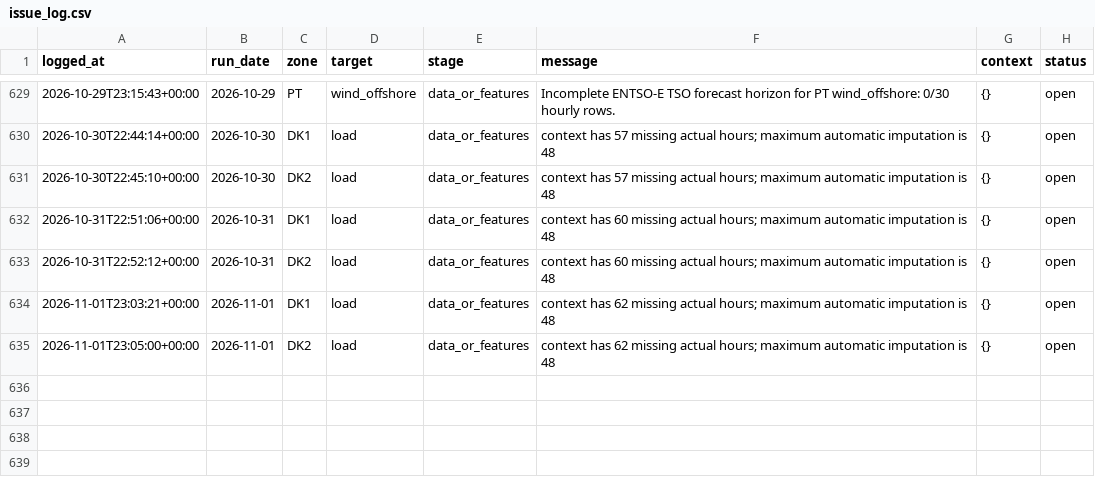
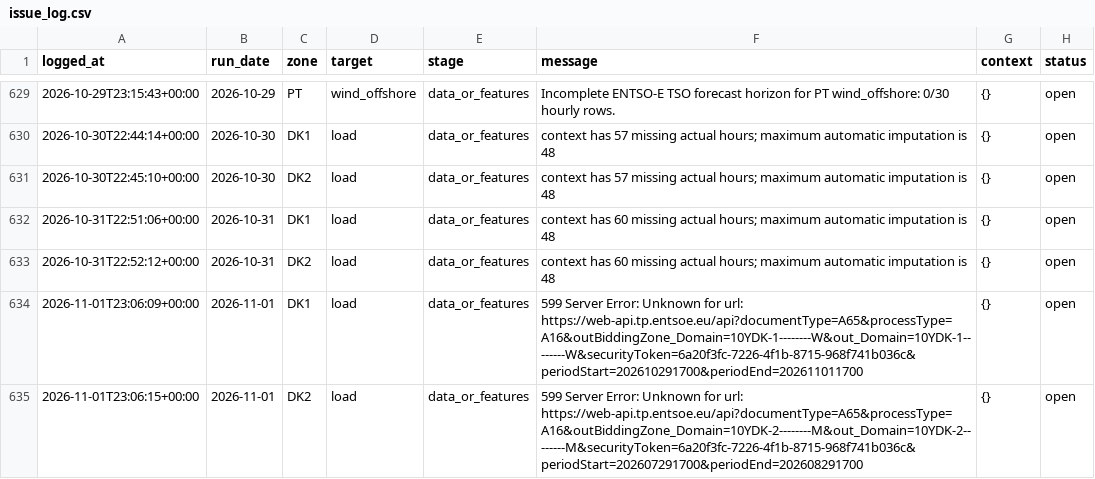
Before and after one commit to XiaoyuJIN97/tp-plus-plus-real-time-forecasting-dashboard, a CSV file: data/issues/issue_log.csv, drawn as a sheet; only a part is shown, gaps mark what is left out.

```diff
--- a/data/issues/issue_log.csv
+++ b/data/issues/issue_log.csv
@@ -633,3 +633,3 @@ logged_at,run_date,zone,target,stage,message,context,status
 2026-10-31T22:52:12+00:00,2026-10-31,DK2,load,data_or_features,context has 60 missing actual hours; maximum automatic imputation is 48,{},open
-2026-11-01T23:03:21+00:00,2026-11-01,DK1,load,data_or_features,context has 62 missing actual hours; maximum automatic imputation is 48,{},open
-2026-11-01T23:05:00+00:00,2026-11-01,DK2,load,data_or_features,context has 62 missing actual hours; maximum automatic imputation is 48,{},open
+2026-11-01T23:06:09+00:00,2026-11-01,DK1,load,data_or_features,599 Server Error: Unknown for url: https://web-api.tp.entsoe.eu/api?documentType=A65&processType=A16&outBiddingZone_Domain=10YDK-1--------W&out_Domain=10YDK-1--------W&securityToken=6a20f3fc-7226-4f1b-8715-968f741b036c&periodStart=202610291700&periodEnd=202611011700,{},open
+2026-11-01T23:06:15+00:00,2026-11-01,DK2,load,data_or_features,599 Server Error: Unknown for url: https://web-api.tp.entsoe.eu/api?documentType=A65&processType=A16&outBiddingZone_Domain=10YDK-2--------M&out_Domain=10YDK-2--------M&securityToken=6a20f3fc-7226-4f1b-8715-968f741b036c&periodStart=202607291700&periodEnd=202608291700,{},open
```
Also changed, not shown: 2 other files.
